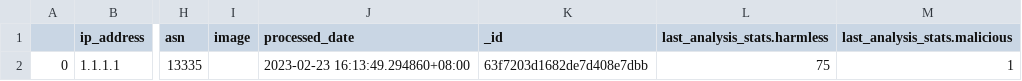
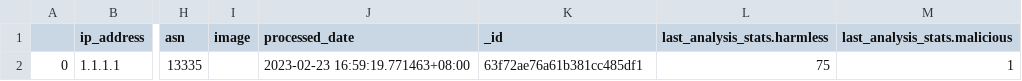
Before and after one commit to ZhengJie98/Domain-IP-Enrichment, a CSV file: IP Enrichment/downloaded_vtresponse/23022023/23022023_parsed-combined.csv, drawn as a sheet; only a part is shown, gaps mark what is left out; the diff names each change by its address in the sheet, - before the commit and + after, or states it on an @@ line.

```diff
--- a/IP Enrichment/downloaded_vtresponse/23022023/23022023_parsed-combined.csv
+++ b/IP Enrichment/downloaded_vtresponse/23022023/23022023_parsed-combined.csv
-J2 (processed_date): 2023-02-23 16:13:49.294860+08:00
+J2 (processed_date): 2023-02-23 16:59:19.771463+08:00
-K2 (_id): 63f7203d1682de7d408e7dbb
+K2 (_id): 63f72ae76a61b381cc485df1
```
Also changed, not shown: IP Enrichment/ip_tracker_23022023.csv, 2 other files.
